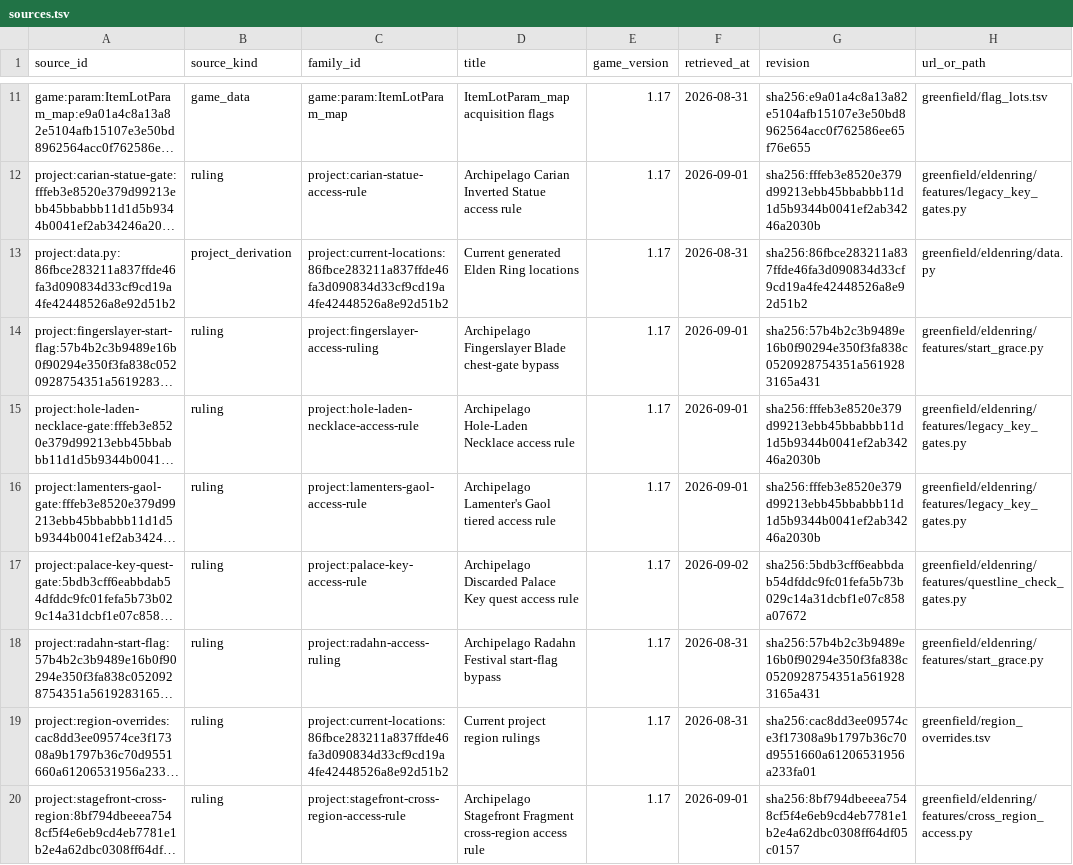
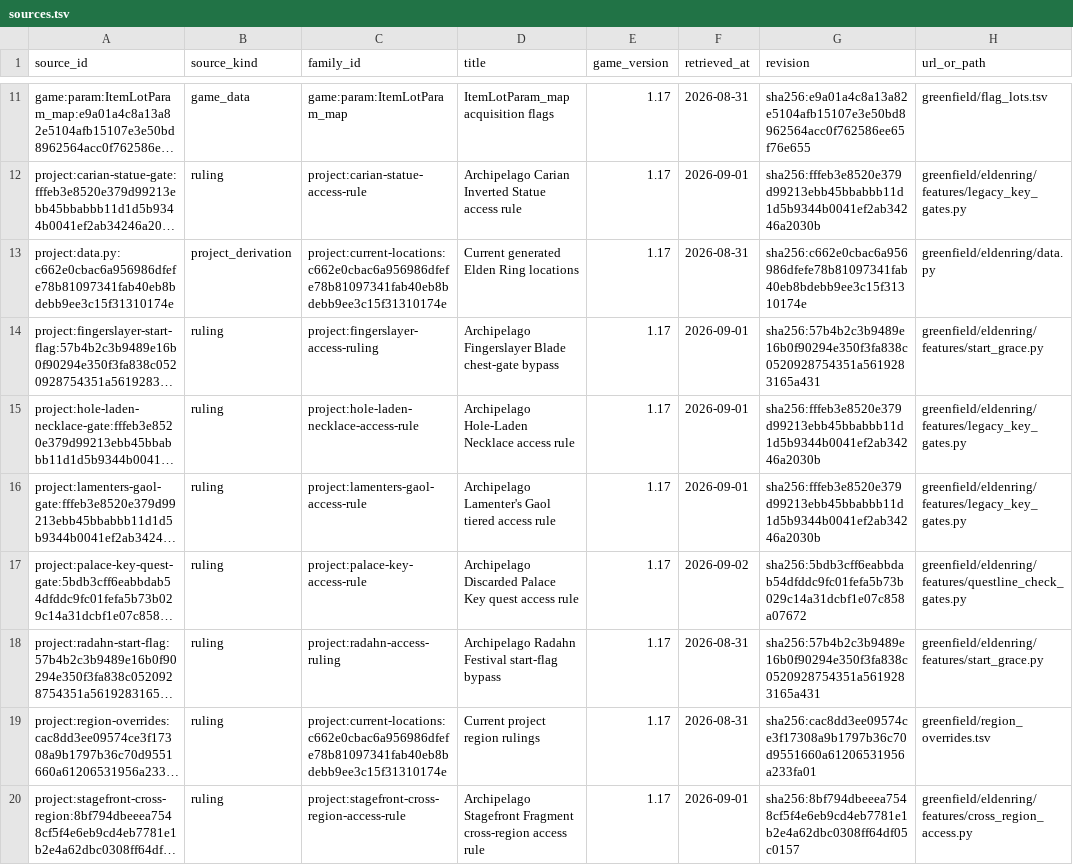
Before and after one commit to 4laric/er-archipelago, a TSV file: greenfield/evidence/v060-current/sources.tsv, drawn as a sheet; only a part is shown, gaps mark what is left out; long unchanged cells end in …; the diff names each change by its address in the sheet, - before the commit and + after, or states it on an @@ line.

```diff
--- a/greenfield/evidence/v060-current/sources.tsv
+++ b/greenfield/evidence/v060-current/sources.tsv
-A13 (source_id): project:data.py:86fbce283211a837ffde46fa3d090834d33cf9cd19a4fe42448526a8e92d51b2
+A13 (source_id): project:data.py:c662e0cbac6a956986dfefe78b81097341fab40eb8bdebb9ee3c15f31310174e
-C13 (family_id): project:current-locations:86fbce283211a837ffde46fa3d090834d33cf9cd19a4fe42448526a8e92d51b2
+C13 (family_id): project:current-locations:c662e0cbac6a956986dfefe78b81097341fab40eb8bdebb9ee3c15f31310174e
-G13 (revision): sha256:86fbce283211a837ffde46fa3d090834d33cf9cd19a4fe42448526a8e92d51b2
+G13 (revision): sha256:c662e0cbac6a956986dfefe78b81097341fab40eb8bdebb9ee3c15f31310174e
-C19 (family_id): project:current-locations:86fbce283211a837ffde46fa3d090834d33cf9cd19a4fe42448526a8e92d51b2
+C19 (family_id): project:current-locations:c662e0cbac6a956986dfefe78b81097341fab40eb8bdebb9ee3c15f31310174e
```
Also changed, not shown: 28 other files.
